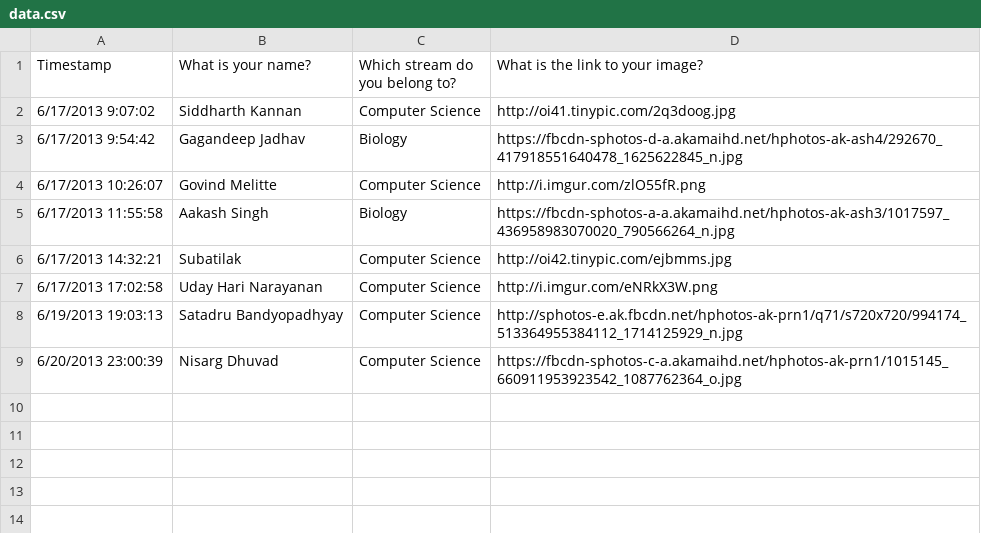
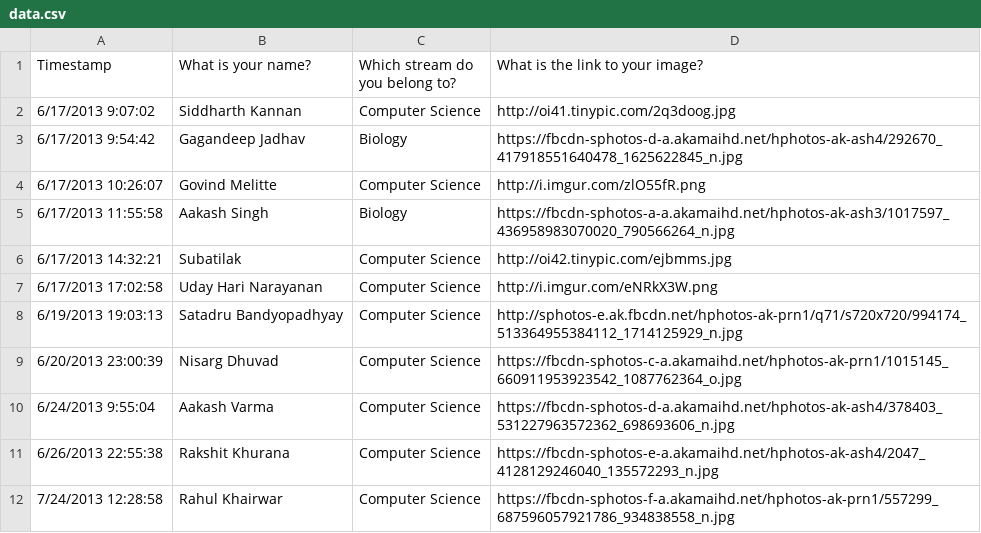
Before and after one commit to icyflame/year-book-dav-2013, a CSV file: data.csv, drawn as a sheet; the diff names each change by its address in the sheet, - before the commit and + after, or states it on an @@ line.

```diff
--- a/data.csv
+++ b/data.csv
+row 10: 6/24/2013 9:55:04 | Aakash Varma | Computer Science | https://fbcdn-sphotos-d-a.akamaihd.net/hphotos-ak-ash4/378403_531227963572362_698693606_n.jpg
+row 11: 6/26/2013 22:55:38 | Rakshit Khurana | Computer Science | https://fbcdn-sphotos-e-a.akamaihd.net/hphotos-ak-ash4/2047_4128129246040_135572293_n.jpg
+row 12: 7/24/2013 12:28:58 | Rahul Khairwar | Computer Science | https://fbcdn-sphotos-f-a.akamaihd.net/hphotos-ak-prn1/557299_687596057921786_934838558_n.jpg
```
Also changed, not shown: 2 other files.
